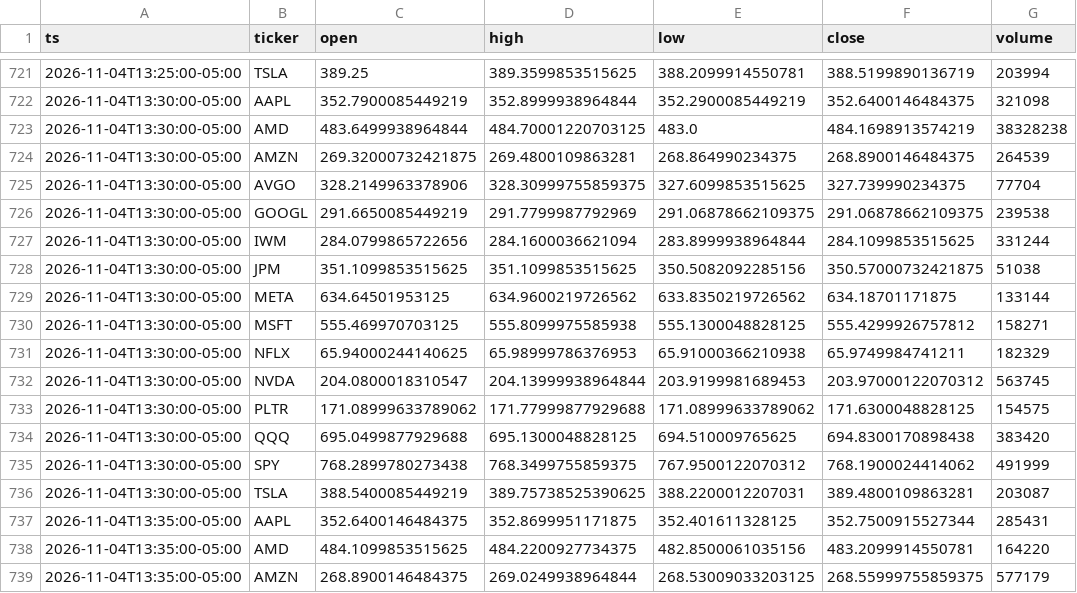
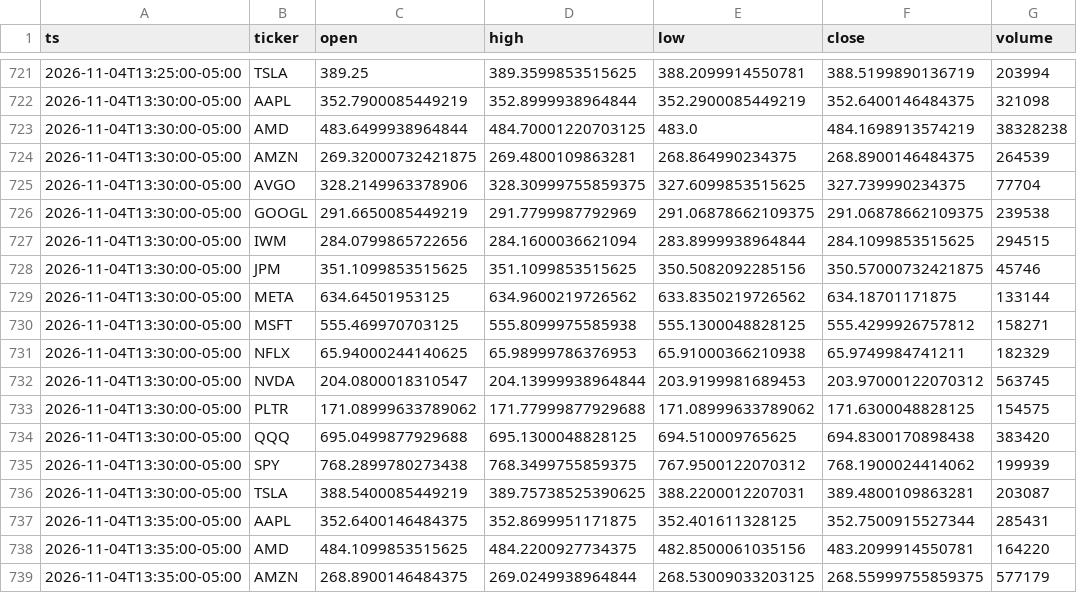
Before and after one commit to Moringo22/day-trading-test, a CSV file: data/bars/2026-11-04.csv, drawn as a sheet; only a part is shown, gaps mark what is left out; the diff covers the shown part only.

```diff
--- a/data/bars/2026-11-04.csv
+++ b/data/bars/2026-11-04.csv
@@ -726,4 +726,4 @@ ts,ticker,open,high,low,close,volume
 2026-11-04T13:30:00-05:00,GOOGL,291.6650085449219,291.7799987792969,291.06878662109375,291.06878662109375,239538
-2026-11-04T13:30:00-05:00,IWM,284.0799865722656,284.1600036621094,283.8999938964844,284.1099853515625,331244
-2026-11-04T13:30:00-05:00,JPM,351.1099853515625,351.1099853515625,350.5082092285156,350.57000732421875,51038
+2026-11-04T13:30:00-05:00,IWM,284.0799865722656,284.1600036621094,283.8999938964844,284.1099853515625,294515
+2026-11-04T13:30:00-05:00,JPM,351.1099853515625,351.1099853515625,350.5082092285156,350.57000732421875,45746
 2026-11-04T13:30:00-05:00,META,634.64501953125,634.9600219726562,633.8350219726562,634.18701171875,133144
@@ -734,3 +734,3 @@ ts,ticker,open,high,low,close,volume
 2026-11-04T13:30:00-05:00,QQQ,695.0499877929688,695.1300048828125,694.510009765625,694.8300170898438,383420
-2026-11-04T13:30:00-05:00,SPY,768.2899780273438,768.3499755859375,767.9500122070312,768.1900024414062,491999
+2026-11-04T13:30:00-05:00,SPY,768.2899780273438,768.3499755859375,767.9500122070312,768.1900024414062,199939
 2026-11-04T13:30:00-05:00,TSLA,388.5400085449219,389.75738525390625,388.2200012207031,389.4800109863281,203087
```
Also changed, not shown: 15 added rows and 6 edited cells elsewhere in this file, trades.csv, 2 other files.
